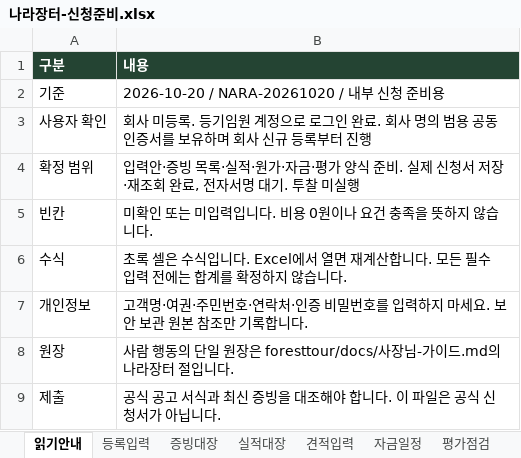
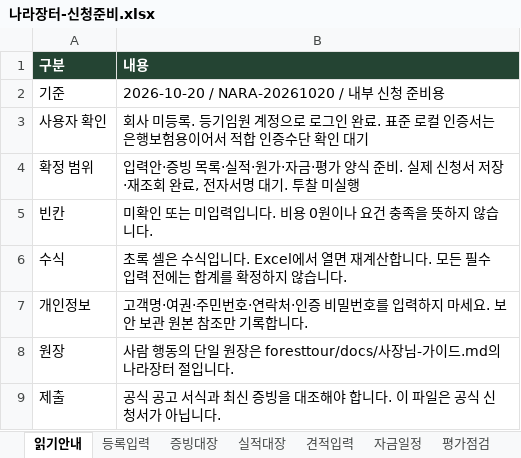
Before and after one commit to 6Soo/marketing, an Excel workbook: procurement/output/나라장터-신청준비.xlsx, sheet 읽기안내, drawn as a sheet; values as stored, in another font and other column widths than the file's, no borders; the diff names each change by its address in the sheet, - before the commit and + after, or states it on an @@ line.

```diff
--- a/procurement/output/나라장터-신청준비.xlsx (sheet 읽기안내)
+++ b/procurement/output/나라장터-신청준비.xlsx (sheet 읽기안내)
-B3 (내용): …완료. 회사 명의 범용 공동인증서를 보유하며 회사 신규 등록부터 진행
+B3 (내용): …완료. 표준 로컬 인증서는 은행보험용이어서 적합 인증수단 확인 대기
```
Also changed, not shown: sheet 등록입력, 10 other files.
